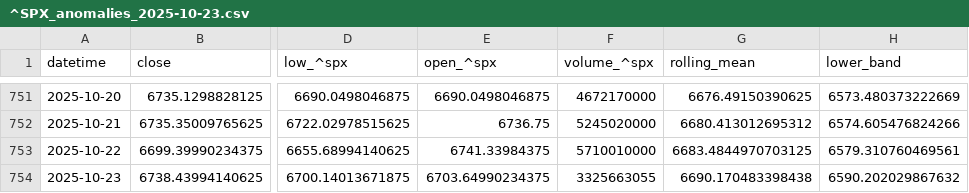
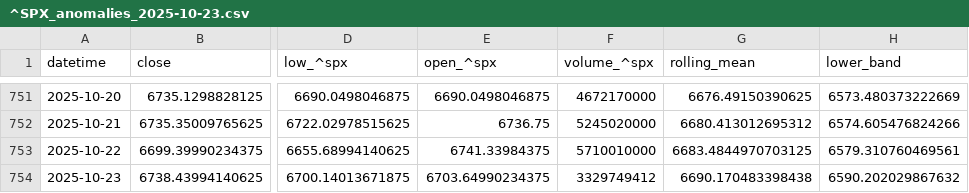
Before and after one commit to midaslab23/conections, a CSV file: out/^SPX_anomalies_2025-10-23.csv, drawn as a sheet; only a part is shown, gaps mark what is left out; the diff names each change by its address in the sheet, - before the commit and + after, or states it on an @@ line.

```diff
--- a/out/^SPX_anomalies_2025-10-23.csv
+++ b/out/^SPX_anomalies_2025-10-23.csv
-F754 (volume_^spx): 3325663055
+F754 (volume_^spx): 3329749412
```
